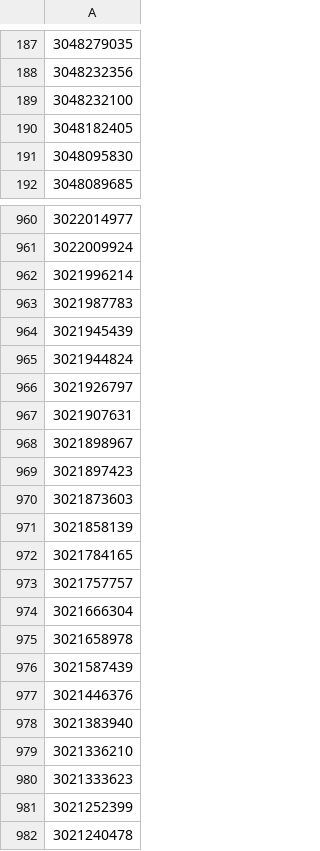
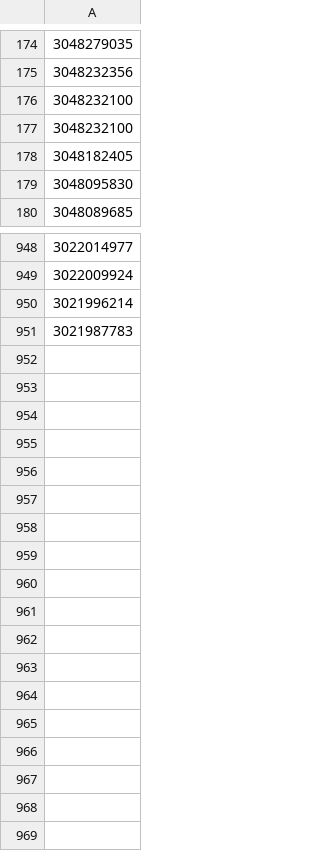
Before and after one commit to deniz2104/Helpscout-Mailbox-Analyzer, a CSV file: CSVs/filtered_free_conversations_ids.csv, drawn as a sheet; only a part is shown, gaps mark what is left out; removed rows and columns are numbered as before the commit, all else as after; the diff covers the shown part only; the diff names each change by its address in the sheet, - before the commit and + after, or states it on an @@ line.

```diff
--- a/CSVs/filtered_free_conversations_ids.csv
+++ b/CSVs/filtered_free_conversations_ids.csv
+row 176: 3048232100
-row 964: 3021945439
-row 965: 3021944824
-row 966: 3021926797
-row 967: 3021907631
-row 968: 3021898967
-row 969: 3021897423
-row 970: 3021873603
-row 971: 3021858139
-row 972: 3021784165
-row 973: 3021757757
-row 974: 3021666304
-row 975: 3021658978
-row 976: 3021587439
-row 977: 3021446376
-row 978: 3021383940
-row 979: 3021336210
-row 980: 3021333623
-row 981: 3021252399
-row 982: 3021240478
```
Also changed, not shown: 13 removed rows elsewhere in this file, CSVs/filtered_free_conversations_tags.csv, CSVs/filtered_optimole_conversations.csv, 4 other files.
